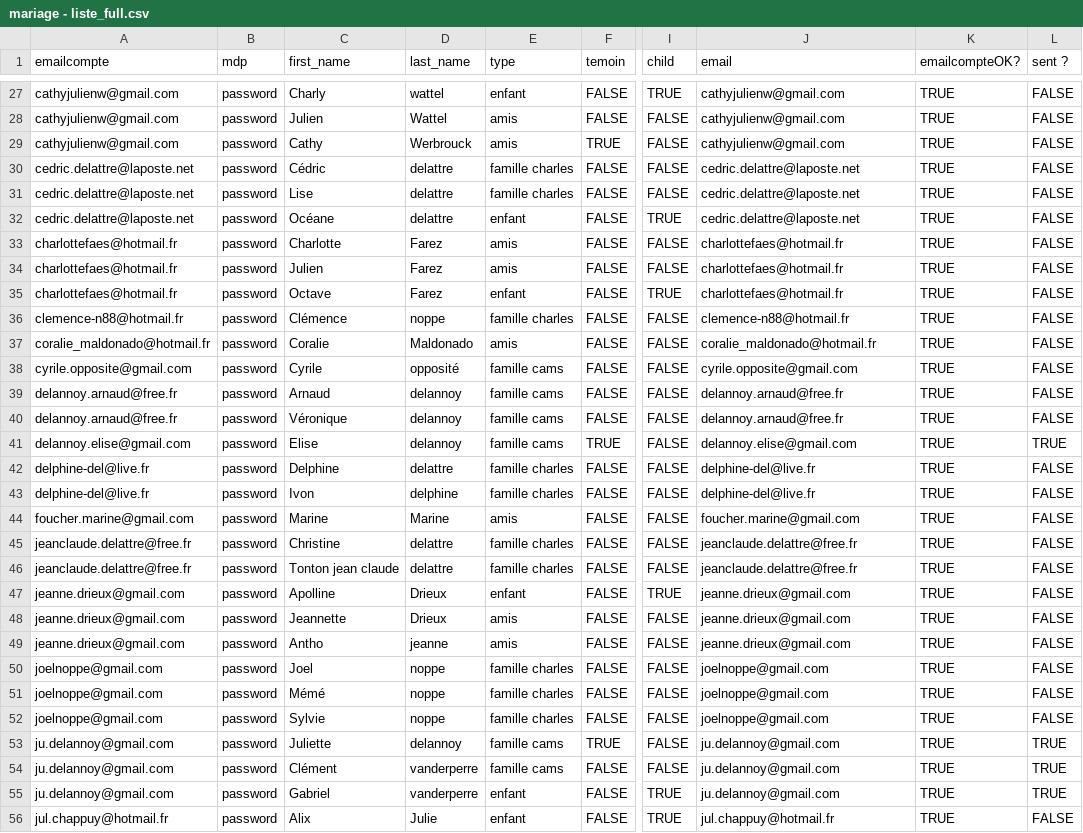
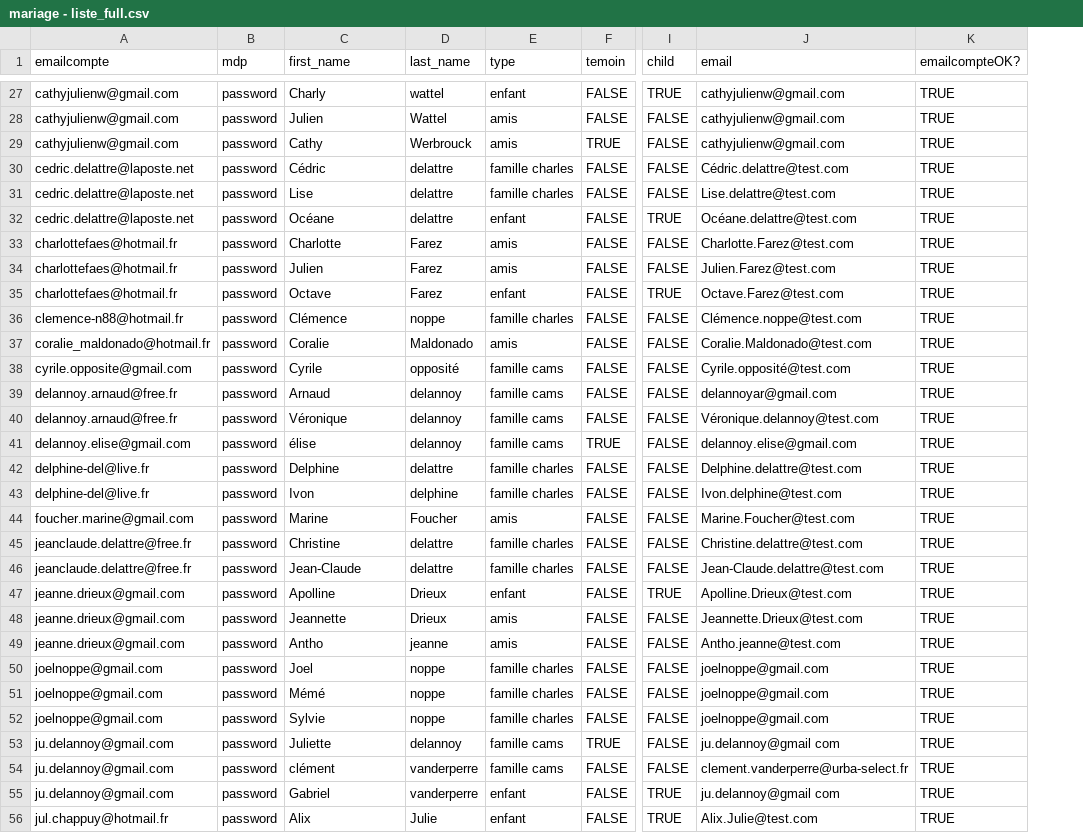
Before and after one commit to charl6612/camsetcharlesmariage, a CSV file: lib/mariage - liste_full.csv, drawn as a sheet; only a part is shown, gaps mark what is left out; removed rows and columns are numbered as before the commit, all else as after; the diff covers the shown part only; the diff names each change by its address in the sheet, - before the commit and + after, or states it on an @@ line.

```diff
--- a/lib/mariage - liste_full.csv
+++ b/lib/mariage - liste_full.csv
-column L (sent ?), rows 27-56: FALSE | FALSE | FALSE | FALSE | FALSE | FALSE | FALSE | FALSE | FALSE | FALSE | FALSE | FALSE | FALSE | FALSE | TRUE | FALSE | FALSE | FALSE | FALSE | FALSE | FALSE | FALSE | FALSE | FALSE | FALSE | FALSE | TRUE | TRUE | TRUE | FALSE
-J30 (email): cedric.delattre@laposte.net
+J30 (email): Cédric.delattre@test.com
-J31 (email): cedric.delattre@laposte.net
+J31 (email): Lise.delattre@test.com
-J32 (email): cedric.delattre@laposte.net
+J32 (email): Océane.delattre@test.com
-J33 (email): charlottefaes@hotmail.fr
+J33 (email): Charlotte.Farez@test.com
-J34 (email): charlottefaes@hotmail.fr
+J34 (email): Julien.Farez@test.com
-J35 (email): charlottefaes@hotmail.fr
+J35 (email): Octave.Farez@test.com
-J36 (email): clemence-n88@hotmail.fr
+J36 (email): Clémence.noppe@test.com
-J37 (email): coralie_maldonado@hotmail.fr
+J37 (email): Coralie.Maldonado@test.com
-J38 (email): cyrile.opposite@gmail.com
+J38 (email): Cyrile.opposité@test.com
-J39 (email): delannoy.arnaud@free.fr
+J39 (email): delannoyar@gmail.com
-J40 (email): delannoy.arnaud@free.fr
+J40 (email): Véronique.delannoy@test.com
-C41 (first_name): Elise
+C41 (first_name): élise
-J42 (email): delphine-del@live.fr
+J42 (email): Delphine.delattre@test.com
-J43 (email): delphine-del@live.fr
+J43 (email): Ivon.delphine@test.com
-D44 (last_name): Marine
+D44 (last_name): Foucher
-J44 (email): foucher.marine@gmail.com
+J44 (email): Marine.Foucher@test.com
-J45 (email): jeanclaude.delattre@free.fr
+J45 (email): Christine.delattre@test.com
-C46 (first_name): Tonton jean claude
+C46 (first_name): Jean-Claude
-J46 (email): jeanclaude.delattre@free.fr
+J46 (email): Jean-Claude.delattre@test.com
-J47 (email): jeanne.drieux@gmail.com
+J47 (email): Apolline.Drieux@test.com
-J48 (email): jeanne.drieux@gmail.com
+J48 (email): Jeannette.Drieux@test.com
-J49 (email): jeanne.drieux@gmail.com
+J49 (email): Antho.jeanne@test.com
-J53 (email): ju.delannoy@gmail.com
+J53 (email): ju.delannoy@gmail com
-C54 (first_name): Clément
+C54 (first_name): clément
-J54 (email): ju.delannoy@gmail.com
+J54 (email): clement.vanderperre@urba-select.fr
-J55 (email): ju.delannoy@gmail.com
+J55 (email): ju.delannoy@gmail com
-J56 (email): jul.chappuy@hotmail.fr
+J56 (email): Alix.Julie@test.com
```
Also changed, not shown: 5 added rows, 1 removed row and 80 edited cells elsewhere in this file.
